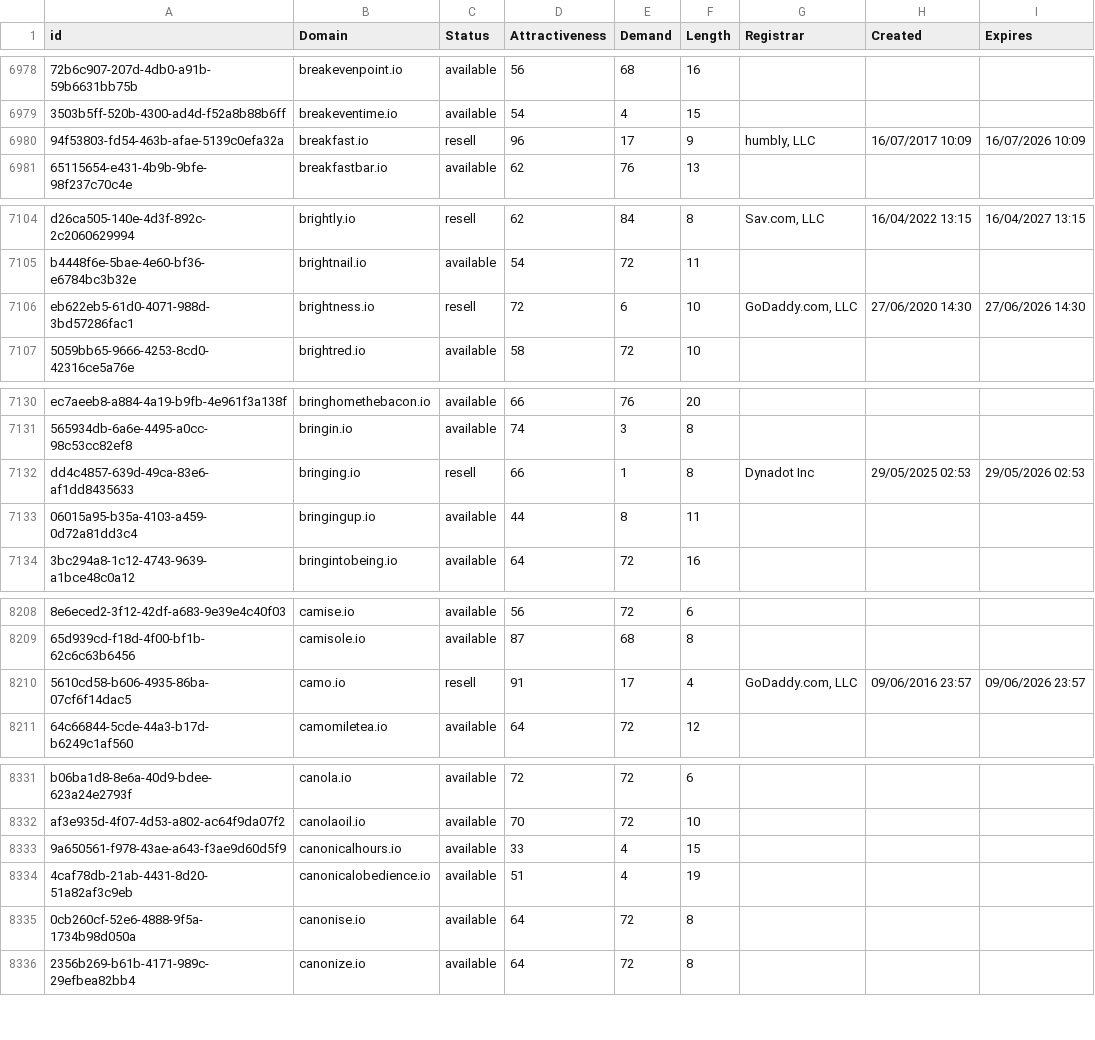
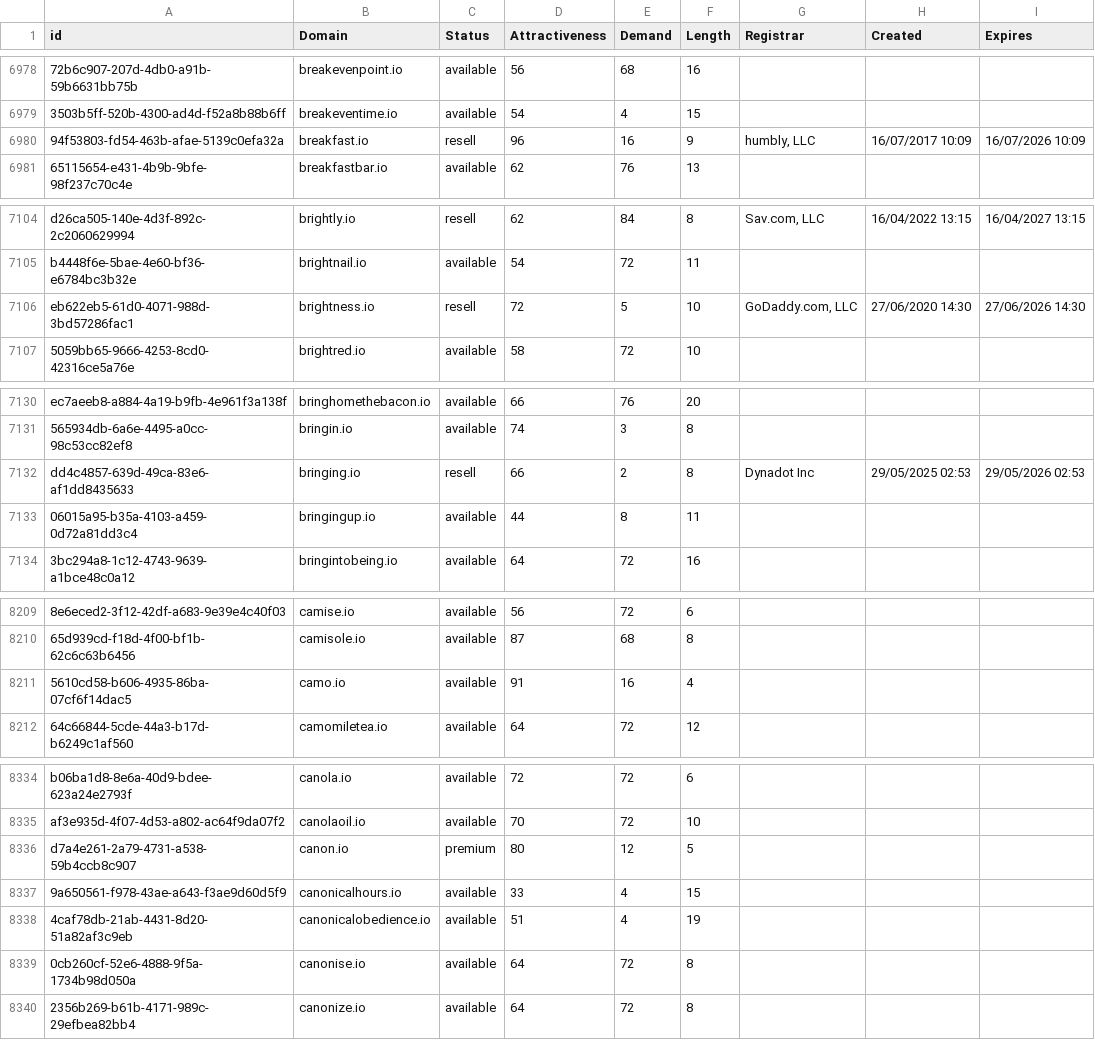
Before and after one commit to UniqueDomains/io-oneword-domains, a CSV file: io.csv, drawn as a sheet; only a part is shown, gaps mark what is left out; addresses are those after the commit; the diff covers the shown part only; the diff names each change by its address in the sheet, - before the commit and + after, or states it on an @@ line.

```diff
--- a/io.csv
+++ b/io.csv
-E6980 (Demand): 17
+E6980 (Demand): 16
-E7106 (Demand): 6
+E7106 (Demand): 5
-E7132 (Demand): 1
+E7132 (Demand): 2
-C8211 (Status): resell
+C8211 (Status): available
-E8211 (Demand): 17
+E8211 (Demand): 16
-G8211 (Registrar): GoDaddy.com, LLC
+G8211 (Registrar): (empty)
-H8211 (Created): 09/06/2016 23:57
+H8211 (Created): (empty)
-I8211 (Expires): 09/06/2026 23:57
+I8211 (Expires): (empty)
+row 8336: d7a4e261-2a79-4731-a538-59b4ccb8c907 | canon.io | premium | 80 | 12 | 5
```
Also changed, not shown: 3 added rows, 4 removed rows and 9 edited cells elsewhere in this file, 2 other files.
